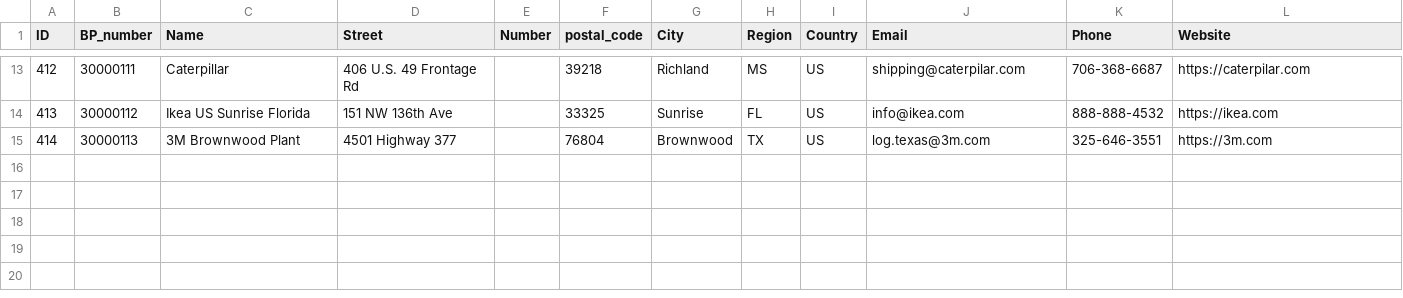
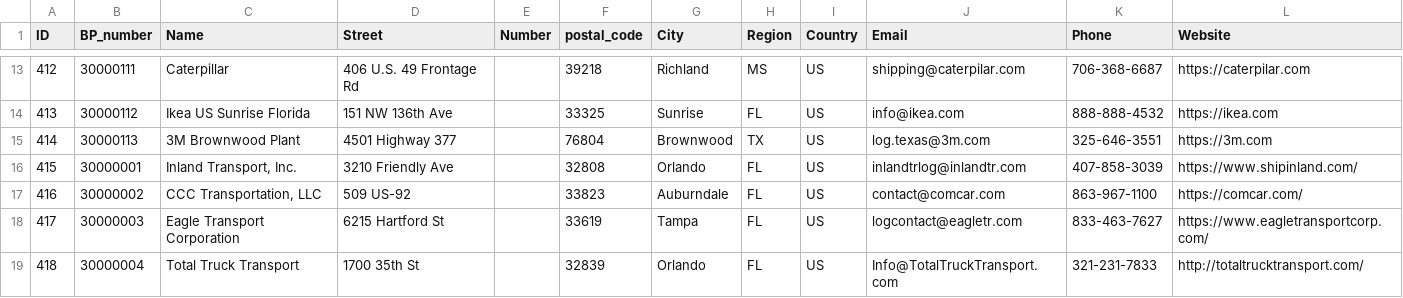
Before and after one commit to alexalmeidabr/CAP-FreightOrder, a CSV file: db/data/fonav-BusinessPartners.csv, drawn as a sheet; only a part is shown, gaps mark what is left out.

```diff
--- a/db/data/fonav-BusinessPartners.csv
+++ b/db/data/fonav-BusinessPartners.csv
@@ -15 +15,5 @@ ID,BP_number,Name,Street,Number,postal_code,City,Region,Country,Email,Phone,Webs
 414,30000113,3M Brownwood Plant,4501 Highway 377,,76804,Brownwood,TX,US,log.texas@3m.com,325-646-3551,https://3m.com
+415,30000001,"Inland Transport, Inc.",3210 Friendly Ave,,32808,Orlando,FL,US,inlandtrlog@inlandtr.com,407-858-3039,https://www.shipinland.com/
+416,30000002,"CCC Transportation, LLC",509 US-92,,33823,Auburndale,FL,US,contact@comcar.com,863-967-1100,https://comcar.com/
+417,30000003,Eagle Transport Corporation,6215 Hartford St,,33619,Tampa,FL,US,logcontact@eagletr.com,833-463-7627,https://www.eagletransportcorp.com/
+418,30000004,Total Truck Transport,1700 35th St,,32839,Orlando,FL,US,Info@TotalTruckTransport.com,321-231-7833,http://totaltrucktransport.com/
```
Also changed, not shown: db/data/fonav-FreightOrderItems.csv, db/data/fonav-FreightOrders.csv, 6 other files.
